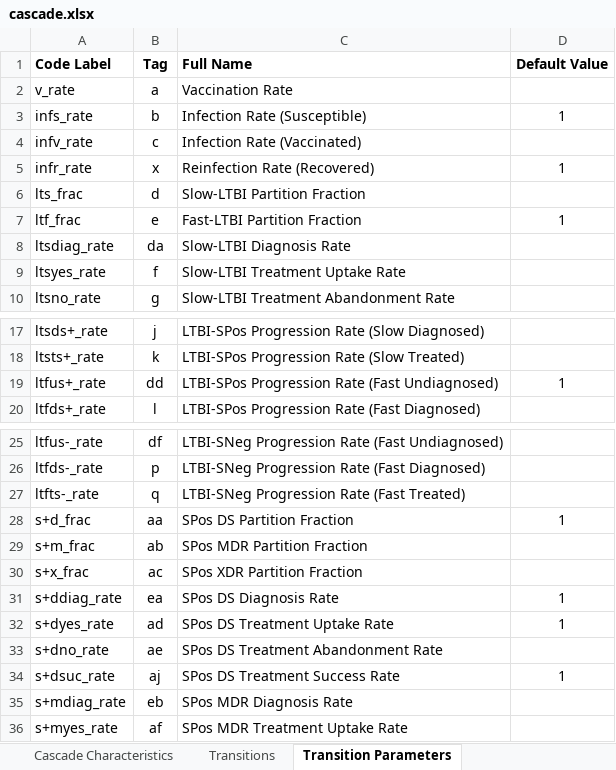
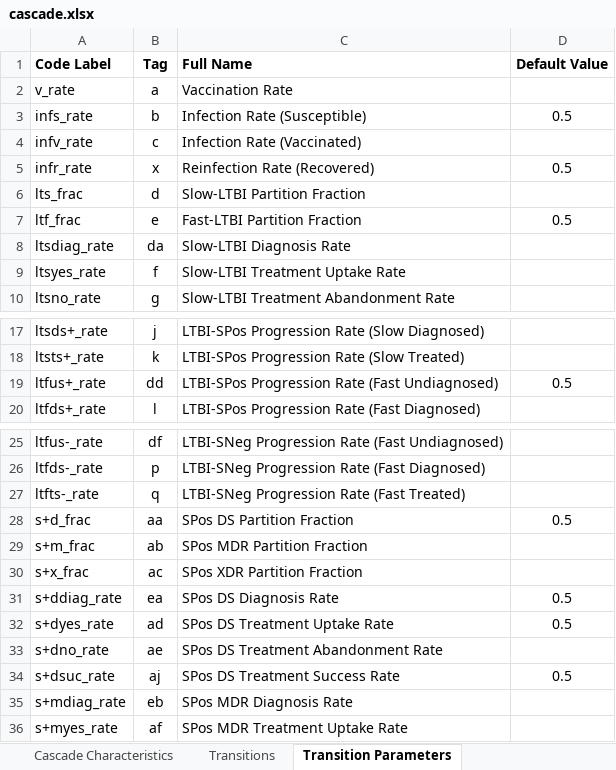
Before and after one commit to optimamodel/optima-tb, an Excel workbook: optima/cascade.xlsx, sheet Transition Parameters, drawn as a sheet; only a part is shown, gaps mark what is left out; values as stored, in another font and other column widths than the file's, no borders; the diff names each change by its address in the sheet, - before the commit and + after, or states it on an @@ line.

Commit message:
Setup for transition investigations
Timestep conversion is the main focus. If all transitions are given as
yearly values, how do we convert to quarterly or monthly values and
retain the same quality of results?

```diff
--- a/optima/cascade.xlsx (sheet Transition Parameters)
+++ b/optima/cascade.xlsx (sheet Transition Parameters)
-D3 (Default Value): 1
+D3 (Default Value): 0.5
-D5 (Default Value): 1
+D5 (Default Value): 0.5
-D7 (Default Value): 1
+D7 (Default Value): 0.5
-D19 (Default Value): 1
+D19 (Default Value): 0.5
-D28 (Default Value): 1
+D28 (Default Value): 0.5
-D31:D32 (Default Value): 1
+D31:D32 (Default Value): 0.5
-D34 (Default Value): 1
+D34 (Default Value): 0.5
```
Also changed, not shown: sheet Cascade Characteristics, 4 other files.
